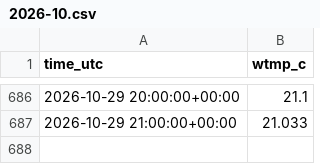
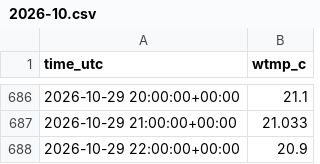
Before and after one commit to Tini-Scientific/beach-thermometer, a CSV file: data/archive/46011/2026-10.csv, drawn as a sheet; only a part is shown, gaps mark what is left out; the diff names each change by its address in the sheet, - before the commit and + after, or states it on an @@ line.

```diff
--- a/data/archive/46011/2026-10.csv
+++ b/data/archive/46011/2026-10.csv
+row 688: 2026-10-29 22:00:00+00:00 | 20.9
```
Also changed, not shown: data/archive/46053/2026-10.csv.
